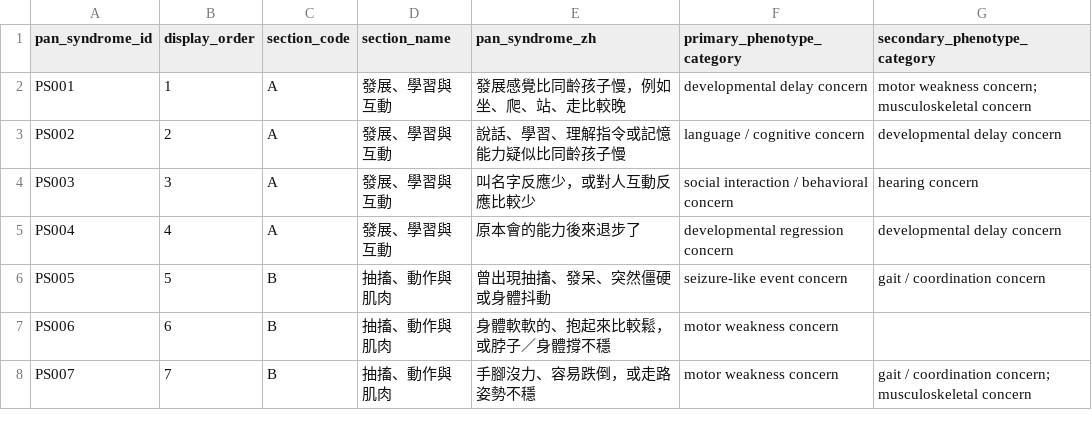
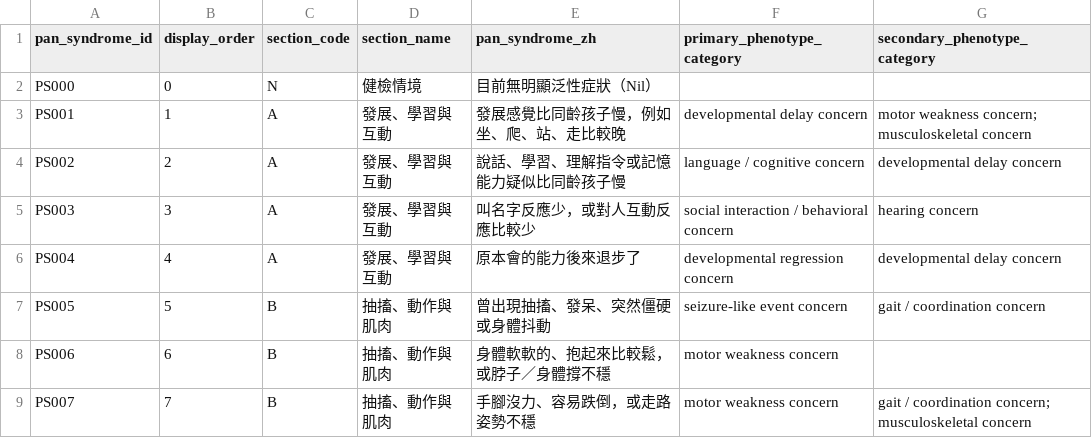
Before and after one commit to andrea841210/wdbt-hybrid-mockup, a CSV file: data/pan_syndrome_master.csv, drawn as a sheet; only a part is shown; the diff names each change by its address in the sheet, - before the commit and + after, or states it on an @@ line.

Commit message:
Update pan_syndrome_master.csv

```diff
--- a/data/pan_syndrome_master.csv
+++ b/data/pan_syndrome_master.csv
+row 2: PS000 | 0 | N | 健檢情境 | 目前無明顯泛性症狀（Nil）
```
